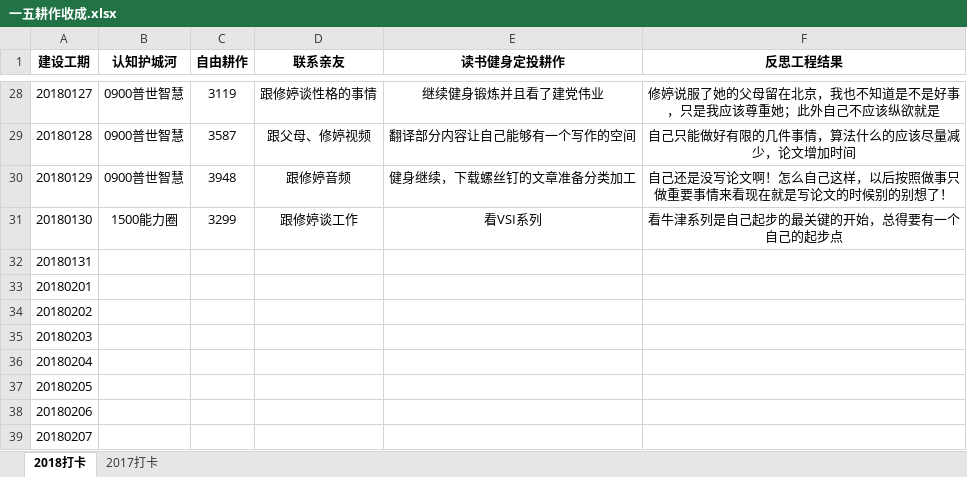
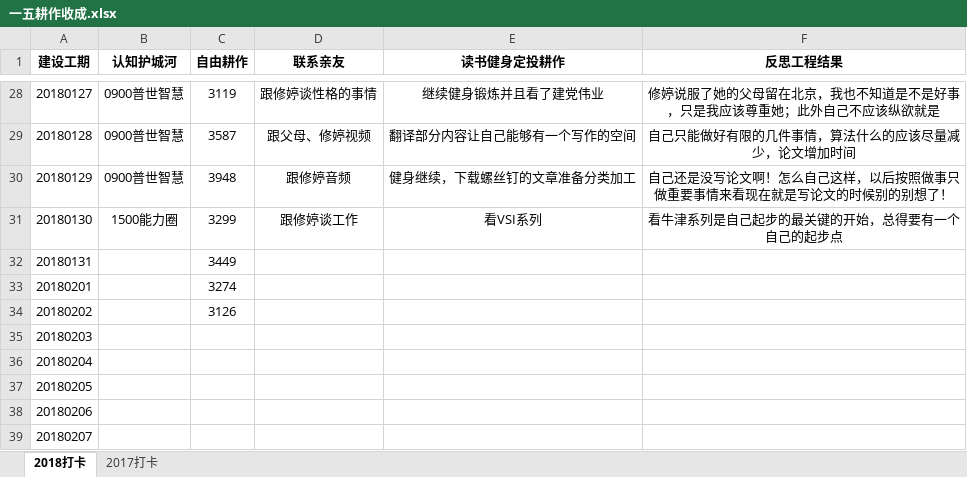
Before and after one commit to HanYouyang/GrowUp2018, an Excel workbook: 1持续耕耘/一五耕作收成.xlsx, sheet 2018打卡, drawn as a sheet; only a part is shown, gaps mark what is left out; values as stored, in another font and other column widths than the file's, no borders; the diff names each change by its address in the sheet, - before the commit and + after, or states it on an @@ line.

Commit message:
上传自己这几天的日记积累

```diff
--- a/1持续耕耘/一五耕作收成.xlsx (sheet 2018打卡)
+++ b/1持续耕耘/一五耕作收成.xlsx (sheet 2018打卡)
-C32 (自由耕作): (empty)
+C32 (自由耕作): 3449
-C33 (自由耕作): (empty)
+C33 (自由耕作): 3274
-C34 (自由耕作): (empty)
+C34 (自由耕作): 3126
```
